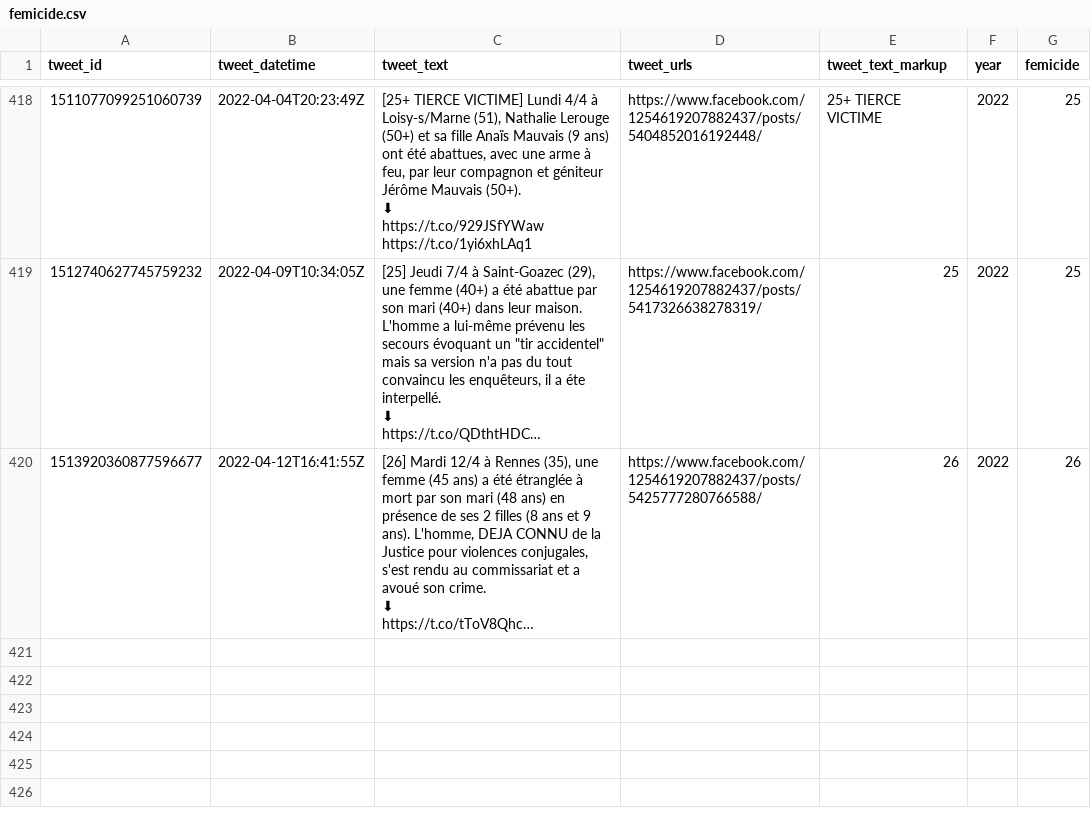
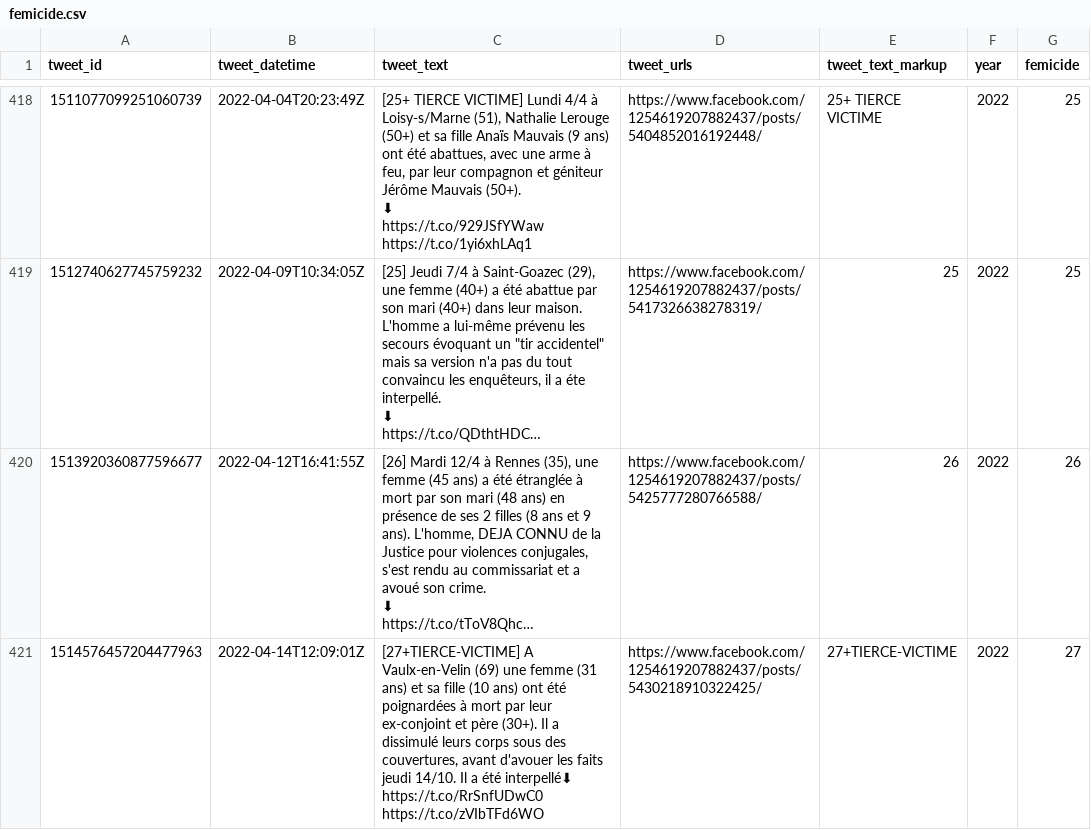
Before and after one commit to cedricbatailler/femicides_fr, a CSV file: data/femicide.csv, drawn as a sheet; only a part is shown, gaps mark what is left out; long unchanged cells end in …; ↵ is a line break in a cell; the diff names each change by its address in the sheet, - before the commit and + after, or states it on an @@ line.

```diff
--- a/data/femicide.csv
+++ b/data/femicide.csv
+row 421: 1514576457204477963 | 2022-04-14T12:09:01Z | [27+TIERCE-VICTIME] A Vaulx-en-Velin (69) une femme (31 ans) et sa fille (10 ans) ont été poignardées à mort par leur ex-conjoint et père (30+). Il a dissimulé leurs corps sous des couvertures, avant d'avouer les faits jeudi 14/10. Il a été interpellé⬇ ↵ https://t.co/RrSnfUDwC0 https://t.co/zVIbTFd6WO | https://www.facebook.com/1254619207882437/posts/5430218910322425/ | 27+TIERCE-VICTIME | 2022 | 27
```
Also changed, not shown: 1 other file.
